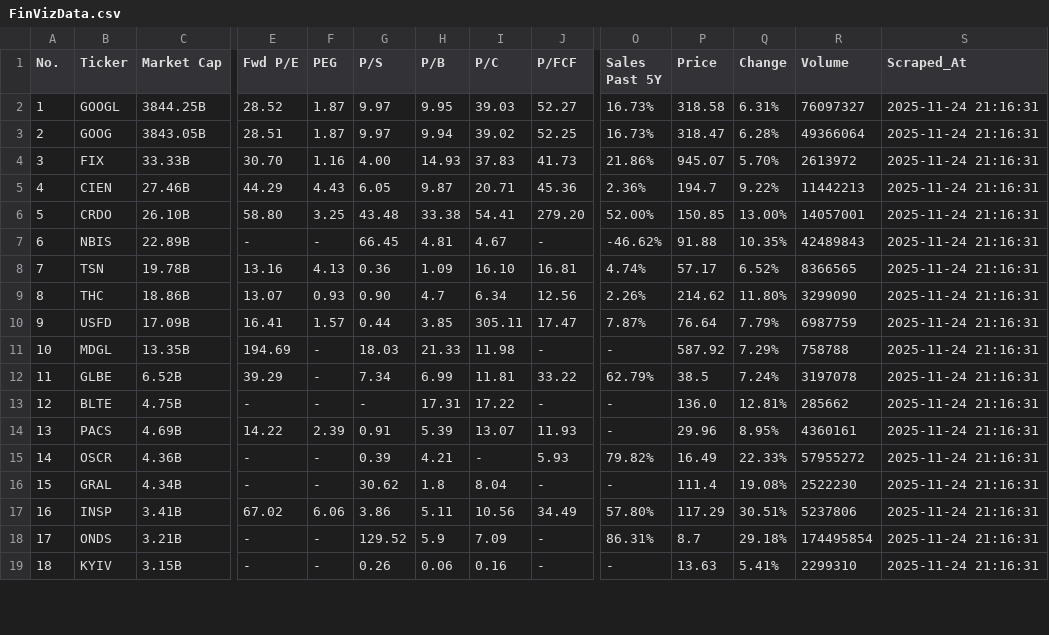
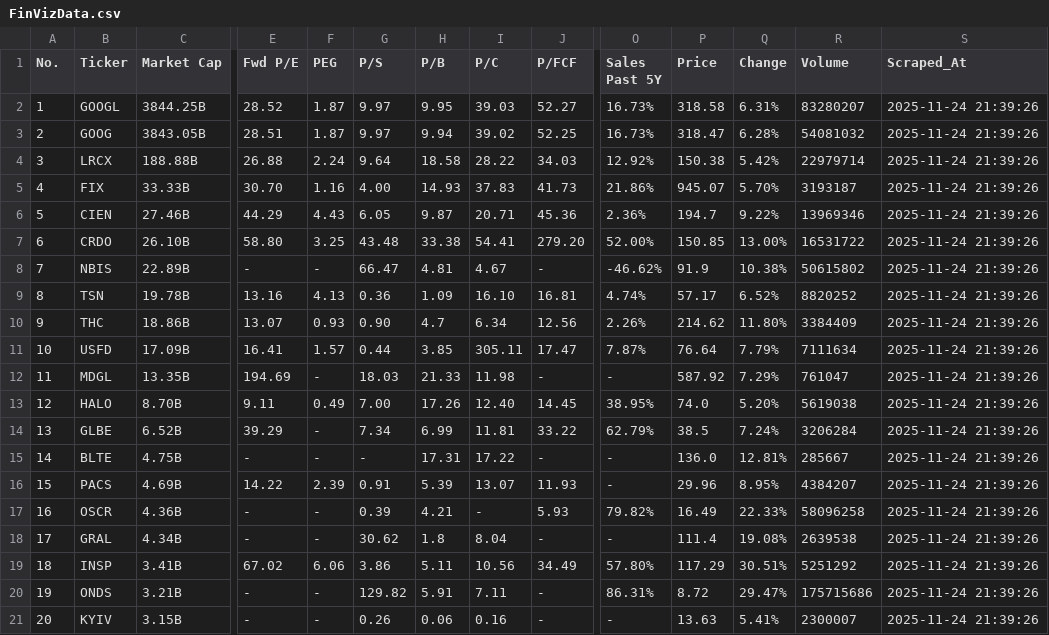
Before and after one commit to jp3tty/daily_fin, a CSV file: FinVizData.csv, drawn as a sheet; only a part is shown, gaps mark what is left out; addresses are those after the commit; rows hold the shown columns only; the diff covers the shown part only; the diff names each change by its address in the sheet, - before the commit and + after, or states it on an @@ line.

```diff
--- a/FinVizData.csv
+++ b/FinVizData.csv
-R2 (Volume): 76097327
+R2 (Volume): 83280207
-S2:S3 (Scraped_At): 2025-11-24 21:16:31
+S2:S3 (Scraped_At): 2025-11-24 21:39:26
-R3 (Volume): 49366064
+R3 (Volume): 54081032
+row 4: 3 | LRCX | 188.88B | 26.88 | 2.24 | 9.64 | 18.58 | 28.22 | 34.03 | 12.92% | 150.38 | 5.42% | 22979714 | 2025-11-24 21:39:26
@@ column A (No.) renumbered from row 5 down @@
-R5 (Volume): 2613972
+R5 (Volume): 3193187
-S5:S12 (Scraped_At): 2025-11-24 21:16:31
+S5:S12 (Scraped_At): 2025-11-24 21:39:26
-R6 (Volume): 11442213
+R6 (Volume): 13969346
-R7 (Volume): 14057001
+R7 (Volume): 16531722
-G8 (P/S): 66.45
+G8 (P/S): 66.47
-P8 (Price): 91.88
+P8 (Price): 91.9
-Q8 (Change): 10.35%
+Q8 (Change): 10.38%
-R8 (Volume): 42489843
+R8 (Volume): 50615802
-R9 (Volume): 8366565
+R9 (Volume): 8820252
-R10 (Volume): 3299090
+R10 (Volume): 3384409
-R11 (Volume): 6987759
+R11 (Volume): 7111634
-R12 (Volume): 758788
+R12 (Volume): 761047
+row 13: 12 | HALO | 8.70B | 9.11 | 0.49 | 7.00 | 17.26 | 12.40 | 14.45 | 38.95% | 74.0 | 5.20% | 5619038 | 2025-11-24 21:39:26
-R14 (Volume): 3197078
+R14 (Volume): 3206284
-S14:S21 (Scraped_At): 2025-11-24 21:16:31
+S14:S21 (Scraped_At): 2025-11-24 21:39:26
-R15 (Volume): 285662
+R15 (Volume): 285667
-R16 (Volume): 4360161
+R16 (Volume): 4384207
-R17 (Volume): 57955272
+R17 (Volume): 58096258
-R18 (Volume): 2522230
+R18 (Volume): 2639538
-R19 (Volume): 5237806
+R19 (Volume): 5251292
-G20 (P/S): 129.52
+G20 (P/S): 129.82
-H20 (P/B): 5.9
+H20 (P/B): 5.91
-I20 (P/C): 7.09
+I20 (P/C): 7.11
-P20 (Price): 8.7
+P20 (Price): 8.72
-Q20 (Change): 29.18%
+Q20 (Change): 29.47%
-R20 (Volume): 174495854
+R20 (Volume): 175715686
-R21 (Volume): 2299310
+R21 (Volume): 2300007
```
Also changed, not shown: 1 added row and 68 edited cells elsewhere in this file.
